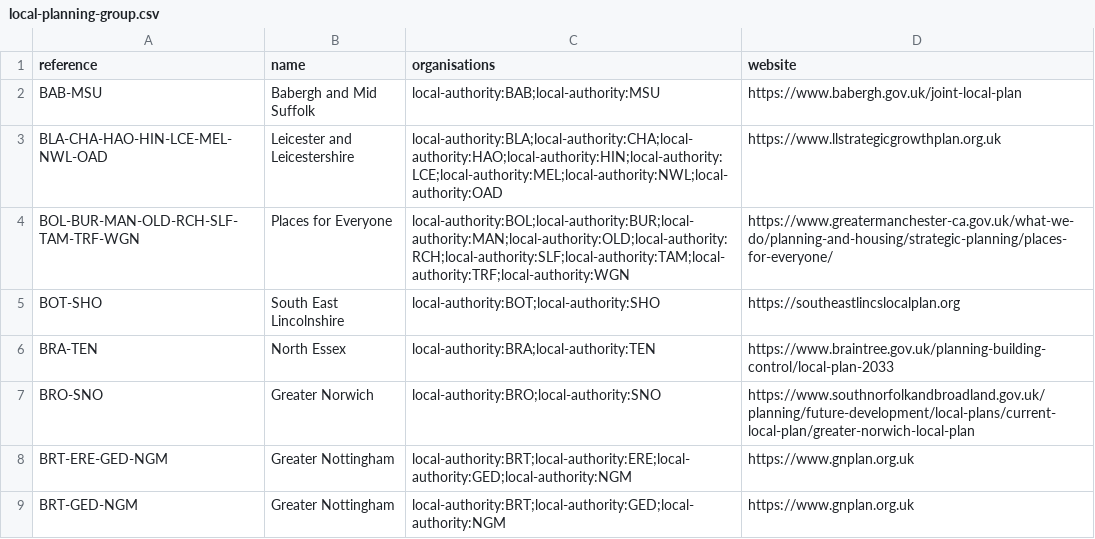
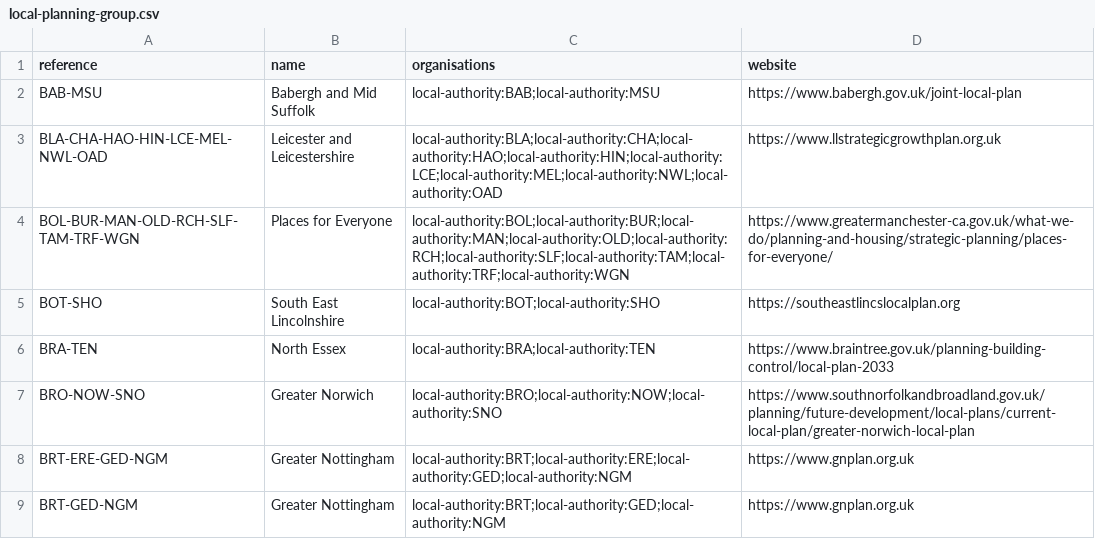
Before and after one commit to digital-land/local-plan-extractor, a CSV file: dataset/local-planning-group.csv, drawn as a sheet; only a part is shown.

Commit message:
Update Greater Norwich to include NOW in the local planning group

```diff
--- a/dataset/local-planning-group.csv
+++ b/dataset/local-planning-group.csv
@@ -6,3 +6,3 @@ BOT-SHO,South East Lincolnshire,local-authority:BOT;local-authority:SHO,https://
 BRA-TEN,North Essex,local-authority:BRA;local-authority:TEN,https://www.braintree.gov.uk/planning-building-control/local-plan-2033
-BRO-SNO,Greater Norwich,local-authority:BRO;local-authority:SNO,https://www.southnorfolkandbroadland.gov.uk/planning/future-development/local-plans/current-local-plan/greater-norwich-local-plan
+BRO-NOW-SNO,Greater Norwich,local-authority:BRO;local-authority:NOW;local-authority:SNO,https://www.southnorfolkandbroadland.gov.uk/planning/future-development/local-plans/current-local-plan/greater-norwich-local-plan
 BRT-ERE-GED-NGM,Greater Nottingham,local-authority:BRT;local-authority:ERE;local-authority:GED;local-authority:NGM,https://www.gnplan.org.uk
```
Also changed, not shown: 1 other file.
